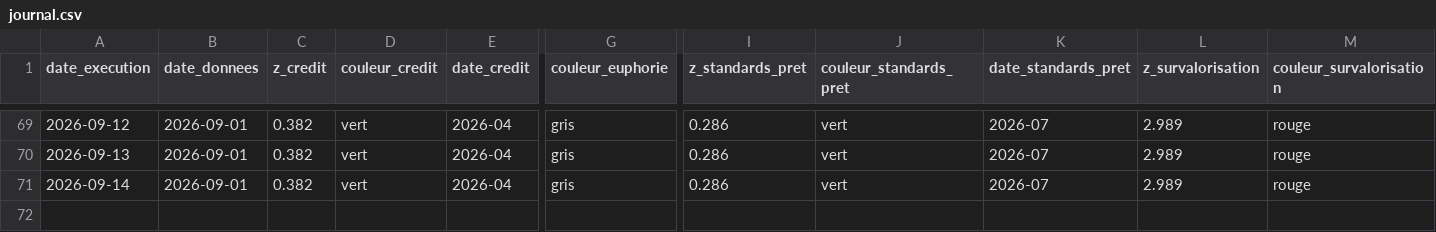
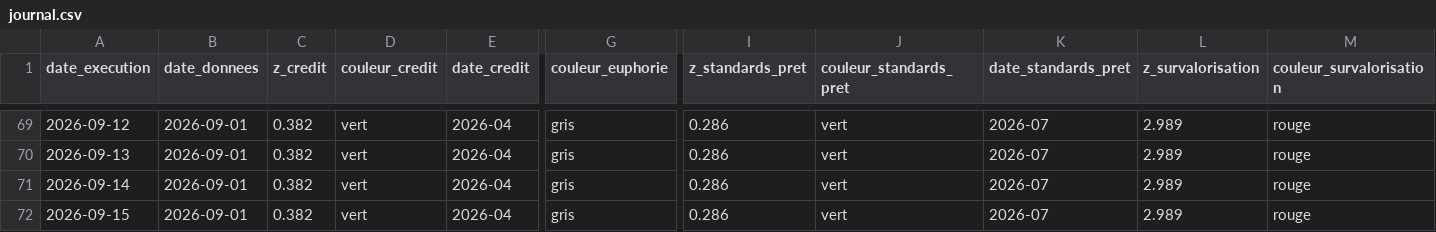
Before and after one commit to Akiravince/vigilance-pre-krach, a CSV file: output/journal.csv, drawn as a sheet; only a part is shown, gaps mark what is left out; rows hold the shown columns only; the diff names each change by its address in the sheet, - before the commit and + after, or states it on an @@ line.

```diff
--- a/output/journal.csv
+++ b/output/journal.csv
+row 72: 2026-09-15 | 2026-09-01 | 0.382 | vert | 2026-04 | gris | 0.286 | vert | 2026-07 | 2.989 | rouge
```
Also changed, not shown: data/history/composite.csv, data/history/panel_z.csv, 2 other files.
